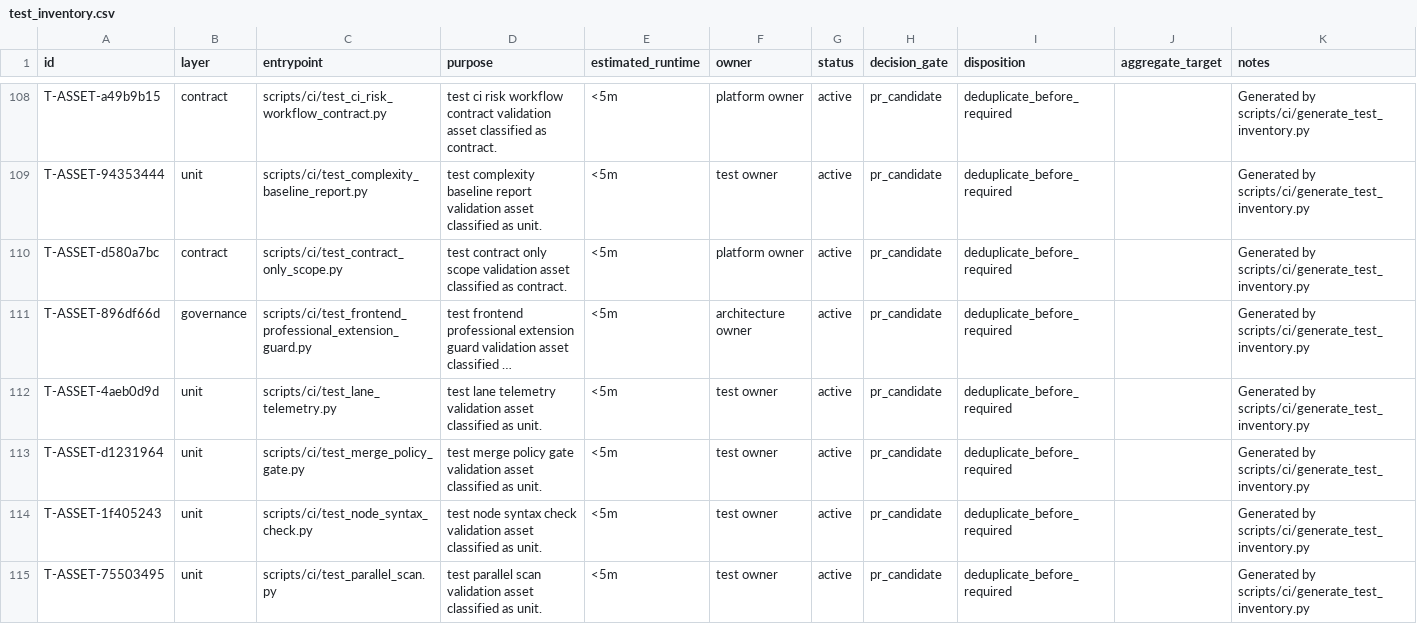
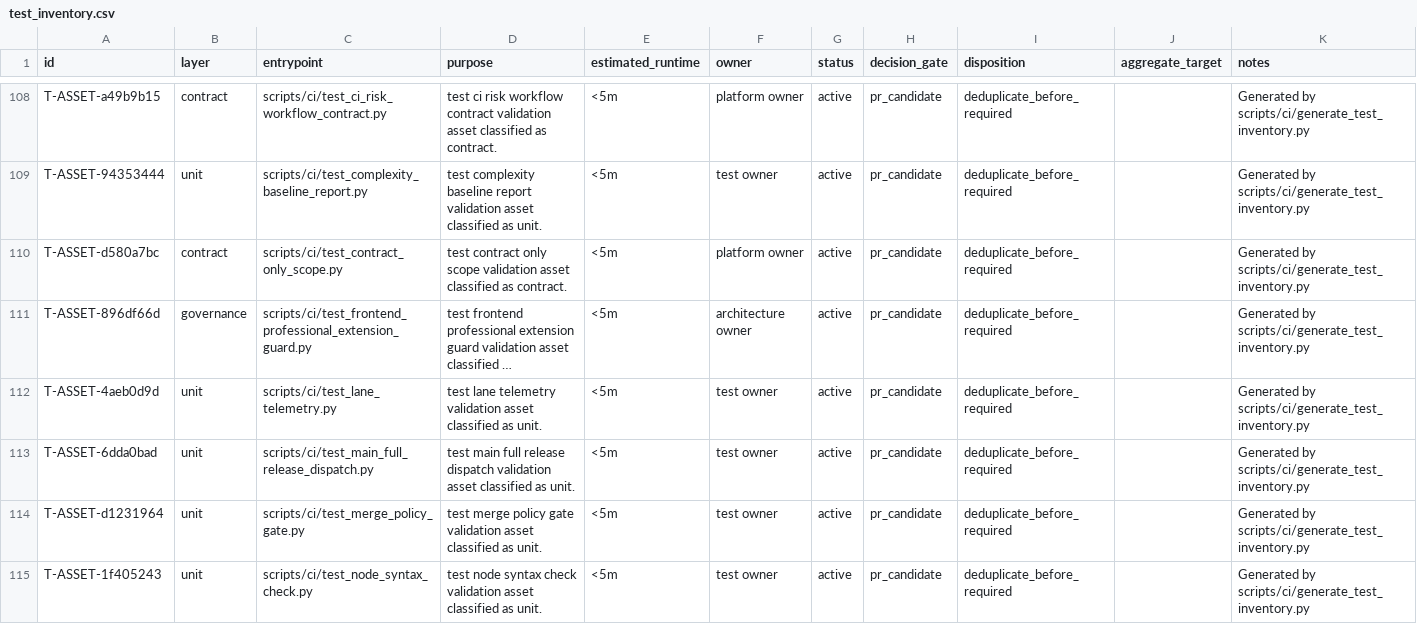
Before and after one commit to lidefend/sce-backend-odoo, a CSV file: docs/engineering_convergence/test_inventory.csv, drawn as a sheet; only a part is shown, gaps mark what is left out; the shorter side is filled out with more unchanged rows; long unchanged cells end in …; the diff names each change by its address in the sheet, - before the commit and + after, or states it on an @@ line.

```diff
--- a/docs/engineering_convergence/test_inventory.csv
+++ b/docs/engineering_convergence/test_inventory.csv
+row 113: T-ASSET-6dda0bad | unit | scripts/ci/test_main_full_release_dispatch.py | test main full release dispatch validation asset classified as unit. | <5m | test owner | active | pr_candidate | deduplicate_before_required |  | Generated by scripts/ci/generate_test_inventory.py
```
Also changed, not shown: 30 other files.
